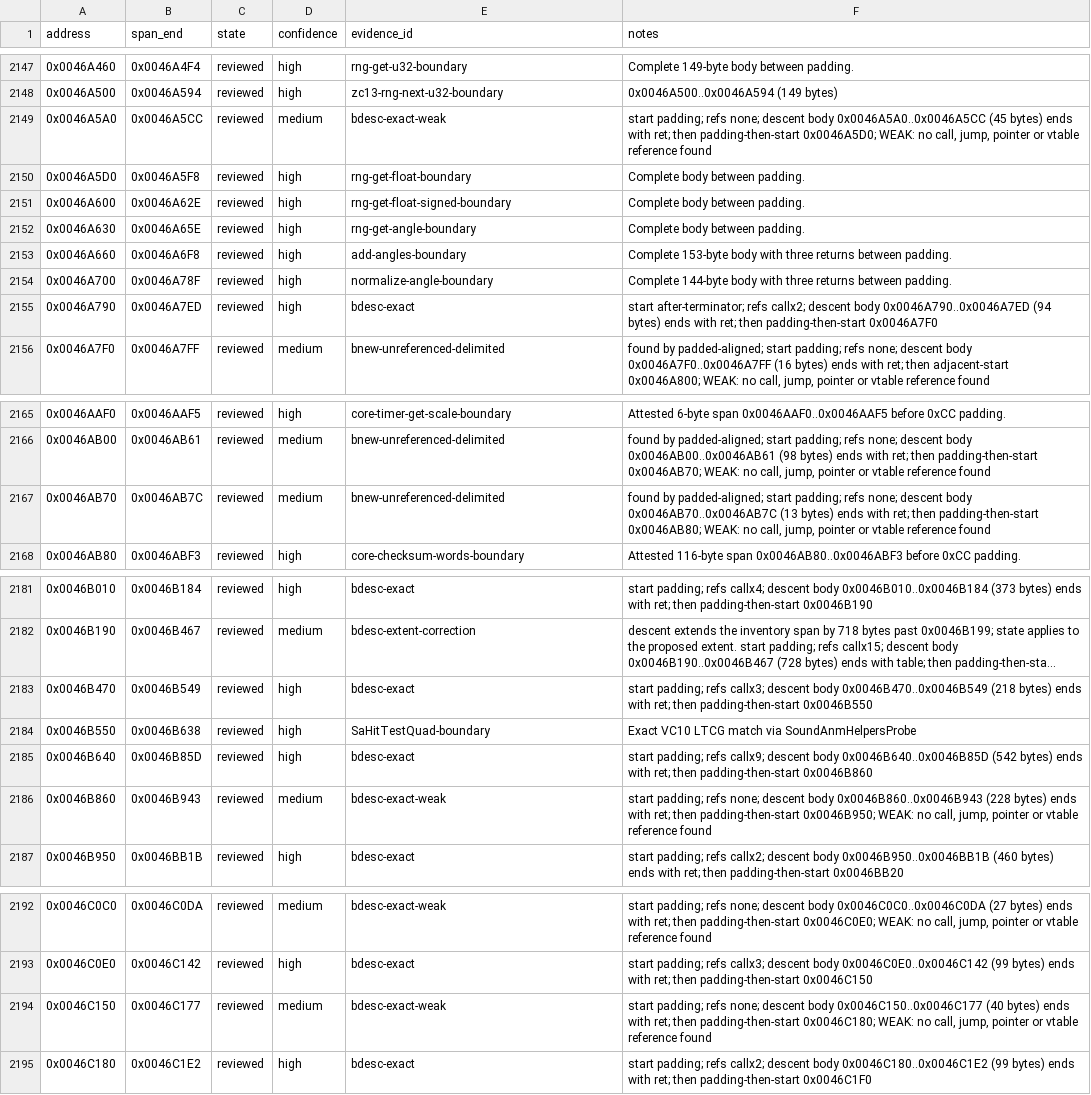
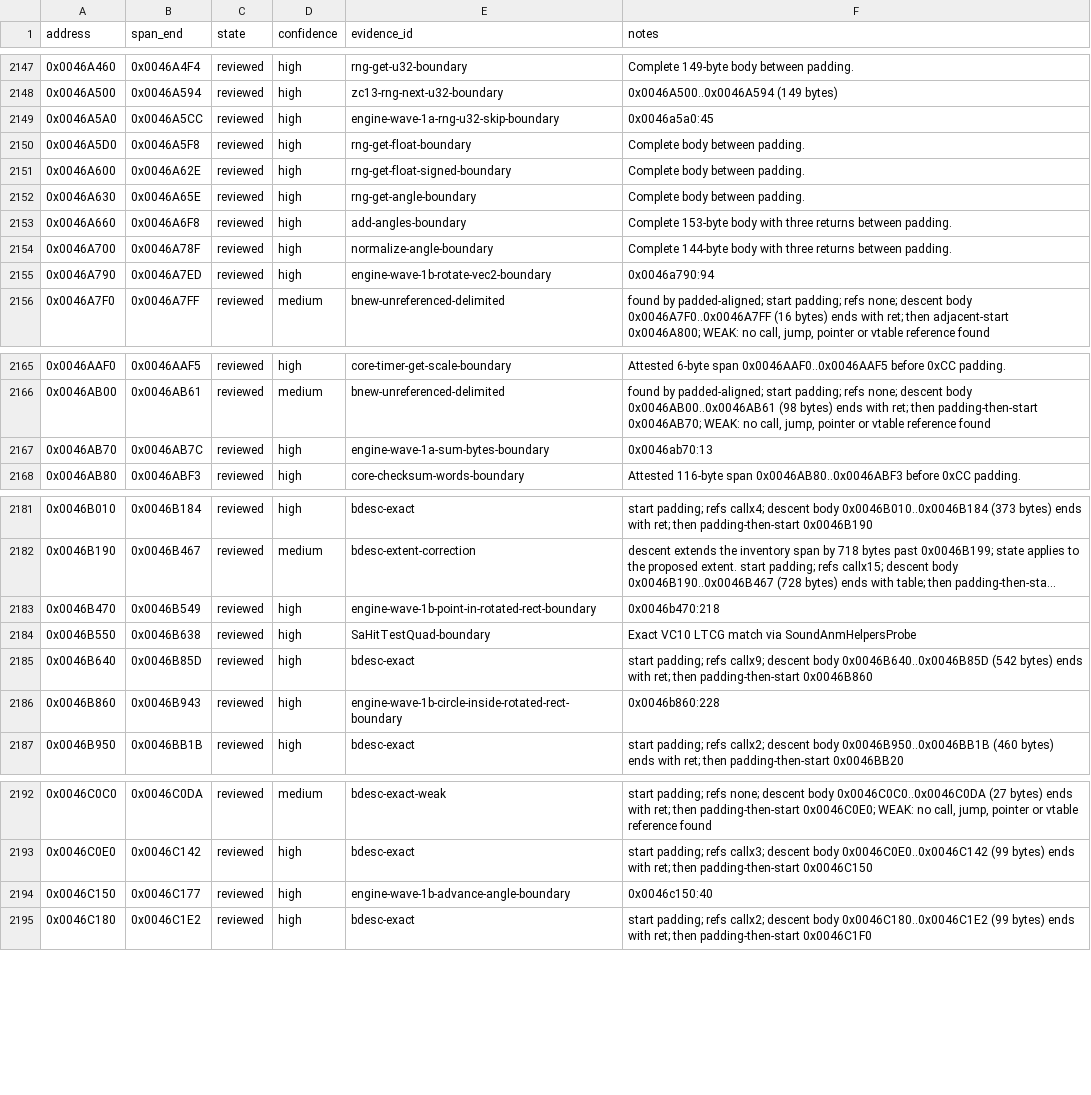
Before and after one commit to N0zoM1z0/th128, a CSV file: config/function-boundaries.csv, drawn as a sheet; only a part is shown, gaps mark what is left out; long unchanged cells end in …; the diff names each change by its address in the sheet, - before the commit and + after, or states it on an @@ line.

Commit message:
gemini-4-neon: exact match 6 engine/geometry functions (638B) in EngineWave1A/B

```diff
--- a/config/function-boundaries.csv
+++ b/config/function-boundaries.csv
-D2149 (confidence): medium
+D2149 (confidence): high
-E2149 (evidence_id): bdesc-exact-weak
+E2149 (evidence_id): engine-wave-1a-rng-u32-skip-boundary
-F2149 (notes): start padding; refs none; descent body 0x0046A5A0..0x0046A5CC (45 bytes) ends with ret; then padding-then-start 0x0046A5D0; WEAK: no call, jump, pointer or vtable reference found
+F2149 (notes): 0x0046a5a0:45
-E2155 (evidence_id): bdesc-exact
+E2155 (evidence_id): engine-wave-1b-rotate-vec2-boundary
-F2155 (notes): start after-terminator; refs callx2; descent body 0x0046A790..0x0046A7ED (94 bytes) ends with ret; then padding-then-start 0x0046A7F0
+F2155 (notes): 0x0046a790:94
-D2167 (confidence): medium
+D2167 (confidence): high
-E2167 (evidence_id): bnew-unreferenced-delimited
+E2167 (evidence_id): engine-wave-1a-sum-bytes-boundary
-F2167 (notes): found by padded-aligned; start padding; refs none; descent body 0x0046AB70..0x0046AB7C (13 bytes) ends with ret; then padding-then-start 0x0046AB80; WEAK: no call, jump, pointer or vtable reference found
+F2167 (notes): 0x0046ab70:13
-E2183 (evidence_id): bdesc-exact
+E2183 (evidence_id): engine-wave-1b-point-in-rotated-rect-boundary
-F2183 (notes): start padding; refs callx3; descent body 0x0046B470..0x0046B549 (218 bytes) ends with ret; then padding-then-start 0x0046B550
+F2183 (notes): 0x0046b470:218
-D2186 (confidence): medium
+D2186 (confidence): high
-E2186 (evidence_id): bdesc-exact-weak
+E2186 (evidence_id): engine-wave-1b-circle-inside-rotated-rect-boundary
-F2186 (notes): start padding; refs none; descent body 0x0046B860..0x0046B943 (228 bytes) ends with ret; then padding-then-start 0x0046B950; WEAK: no call, jump, pointer or vtable reference found
+F2186 (notes): 0x0046b860:228
-D2194 (confidence): medium
+D2194 (confidence): high
-E2194 (evidence_id): bdesc-exact-weak
+E2194 (evidence_id): engine-wave-1b-advance-angle-boundary
-F2194 (notes): start padding; refs none; descent body 0x0046C150..0x0046C177 (40 bytes) ends with ret; then padding-then-start 0x0046C180; WEAK: no call, jump, pointer or vtable reference found
+F2194 (notes): 0x0046c150:40
```
Also changed, not shown: config/implemented.csv, config/matches.csv, 8 other files.
